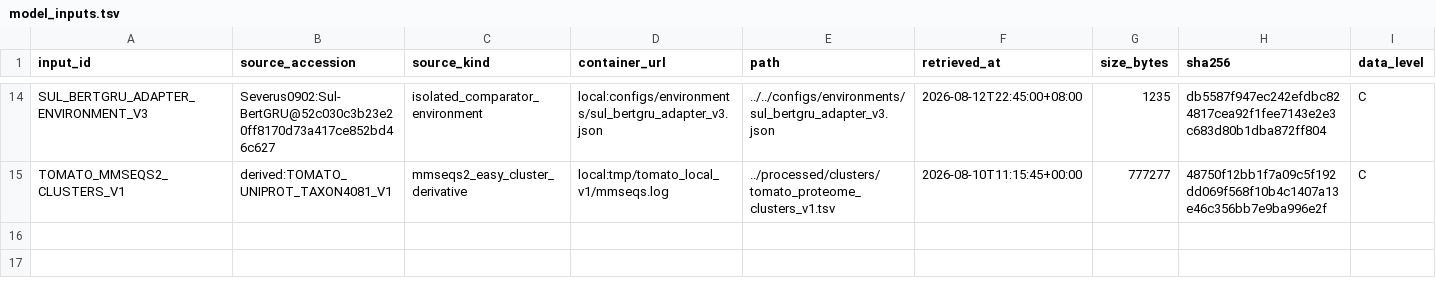
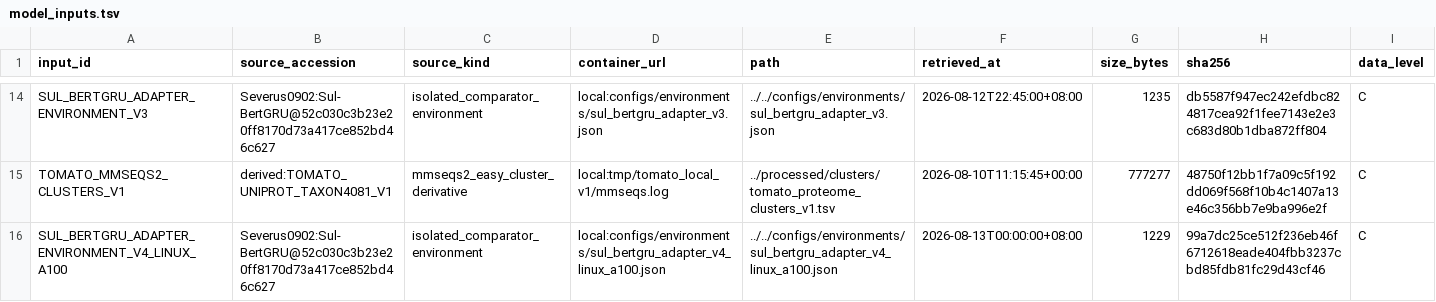
Before and after one commit to nblvguohao/PlantPersulf-Code, a TSV file: data/registry/model_inputs.tsv, drawn as a sheet; only a part is shown, gaps mark what is left out; rows hold the shown columns only; the diff names each change by its address in the sheet, - before the commit and + after, or states it on an @@ line.

```diff
--- a/data/registry/model_inputs.tsv
+++ b/data/registry/model_inputs.tsv
+row 16: SUL_BERTGRU_ADAPTER_ENVIRONMENT_V4_LINUX_A100 | Severus0902:Sul-BertGRU@52c030c3b23e20ff8170d73a417ce852bd46c627 | isolated_comparator_environment | local:configs/environments/sul_bertgru_adapter_v4_linux_a100.json | ../../configs/environments/sul_bertgru_adapter_v4_linux_a100.json | 2026-08-13T00:00:00+08:00 | 1229 | 99a7dc25ce512f236eb46f6712618eade404fbb3237cbd85fdb81fc29d43cf46 | C
```
Also changed, not shown: 2 other files.
